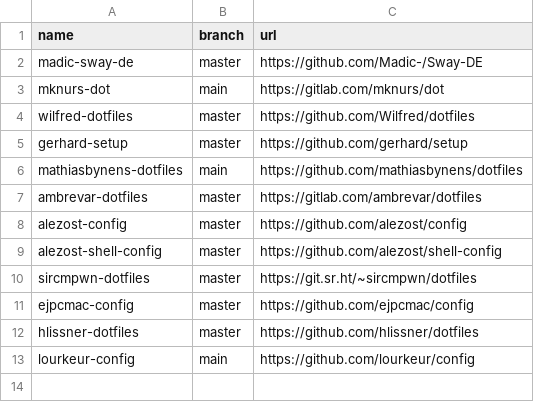
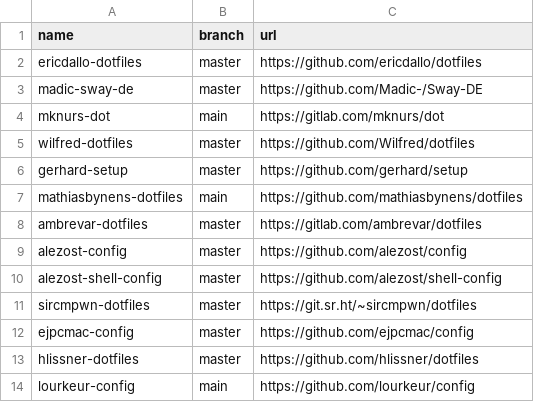
Before and after one commit to easbarba/lar, a CSV file: .config/qas/dots.csv, drawn as a sheet.

Commit message:
qas: moar

```diff
--- a/.config/qas/dots.csv
+++ b/.config/qas/dots.csv
@@ -1,2 +1,3 @@
 name,branch,url
+ericdallo-dotfiles,master,https://github.com/ericdallo/dotfiles
 madic-sway-de,master,https://github.com/Madic-/Sway-DE
```
